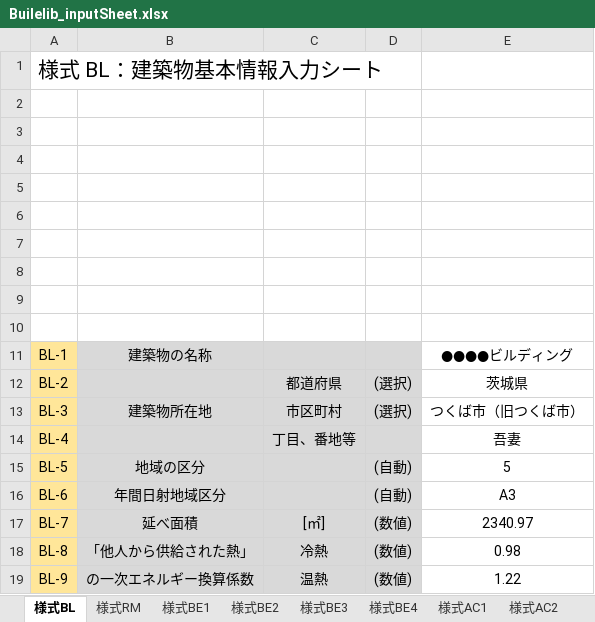
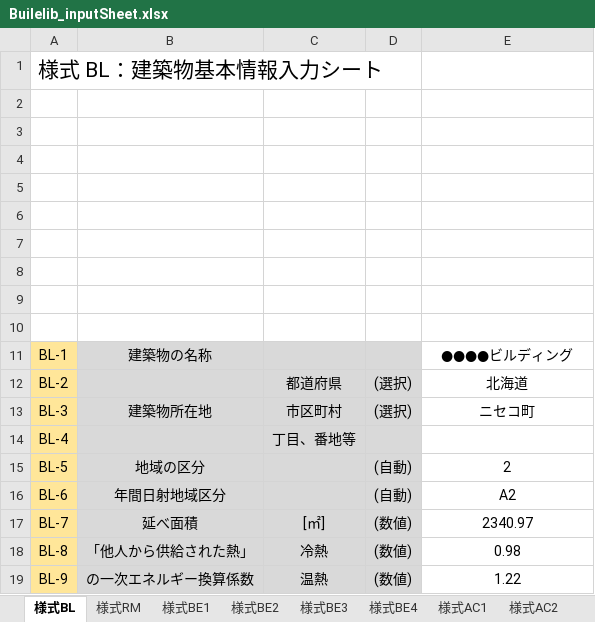
Before and after one commit to MasatoMiyata/builelib, an Excel workbook: sample/Builelib_inputSheet.xlsx, sheet 様式BL, drawn as a sheet; values as stored, in another font and other column widths than the file's, no borders; conditional formats not drawn; the diff names each change by its address in the sheet, - before the commit and + after, or states it on an @@ line.

```diff
--- a/sample/Builelib_inputSheet.xlsx (sheet 様式BL)
+++ b/sample/Builelib_inputSheet.xlsx (sheet 様式BL)
-E12: 茨城県
+E12: 北海道
-E13: つくば市（旧つくば市）
+E13: ニセコ町
-E14: 吾妻
+E14: (empty)
-E15: 5
+E15: 2
-E16: A3
+E16: A2
```
Also changed, not shown: 3 other files.
